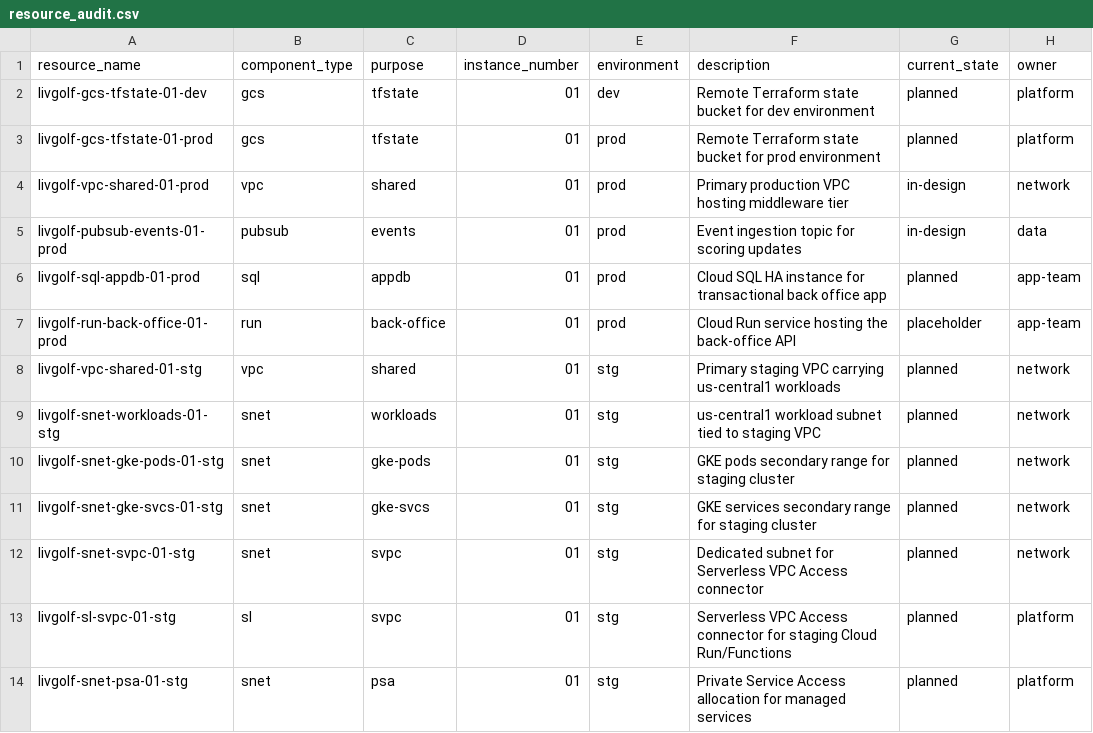
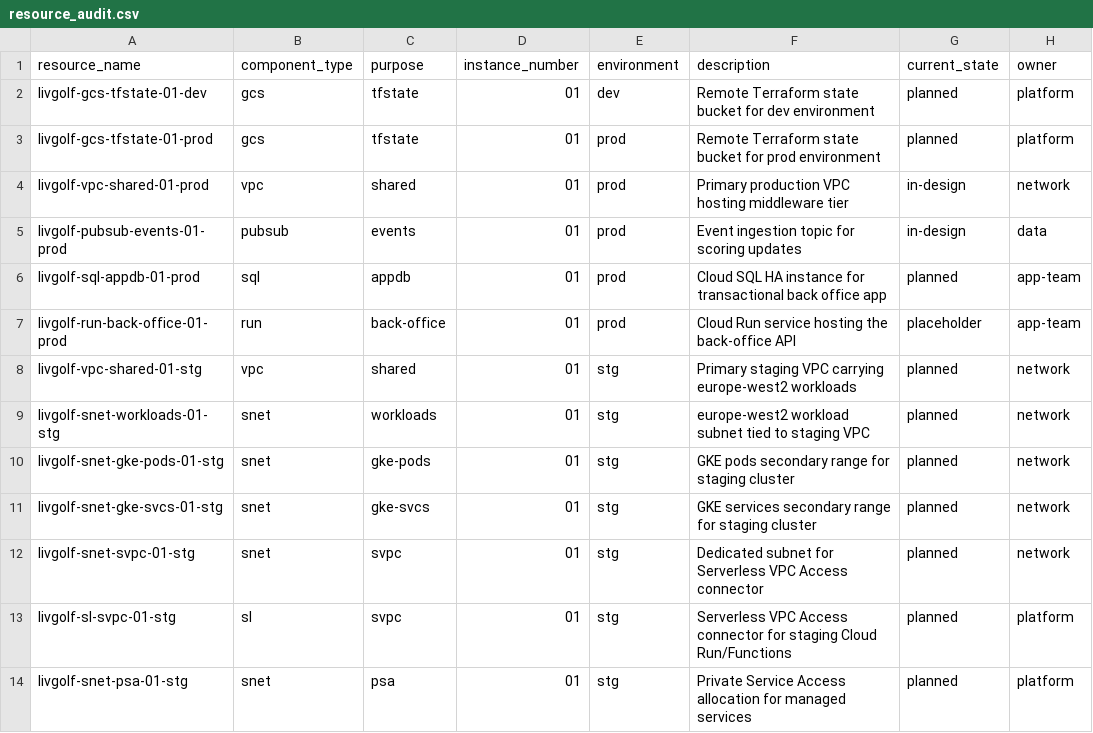
Before and after one commit to RaturiJetinder/terraform, a CSV file: docs/resource_audit.csv, drawn as a sheet; only a part is shown; the diff names each change by its address in the sheet, - before the commit and + after, or states it on an @@ line.

Commit message:
Update default region to europe-west2

```diff
--- a/docs/resource_audit.csv
+++ b/docs/resource_audit.csv
-F8 (description): …VPC carrying us-central1 workloads
+F8 (description): …VPC carrying europe-west2 workloads
-F9 (description): us-central1 workload subnet…
+F9 (description): europe-west2 workload subnet…
```
Also changed, not shown: 7 other files.
